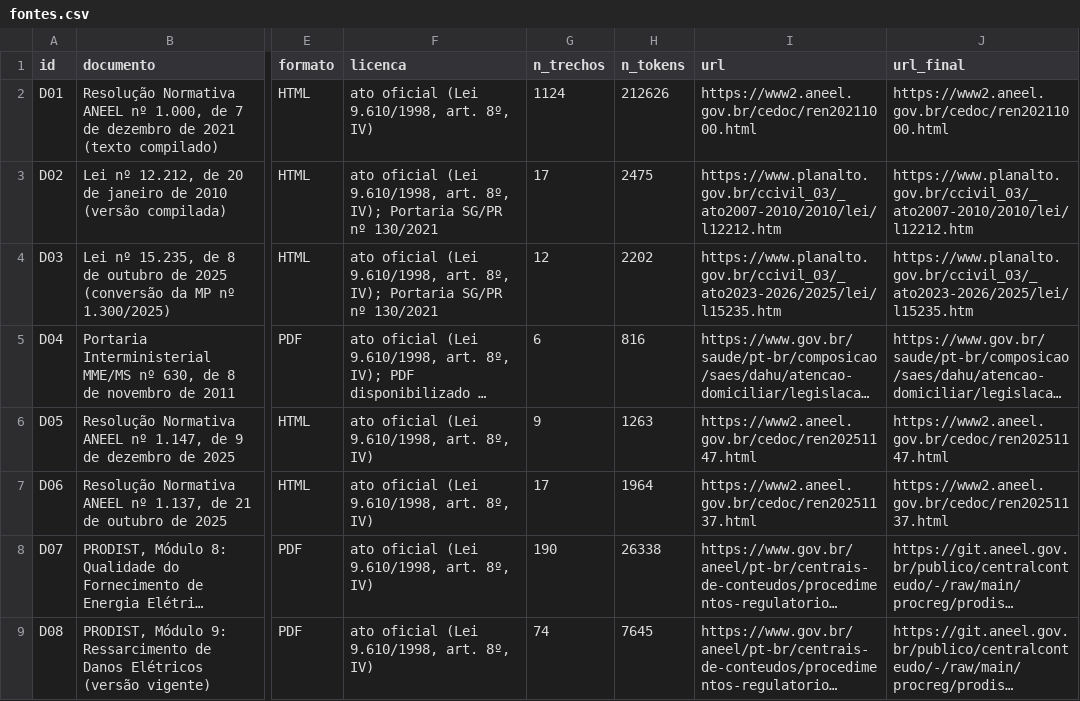
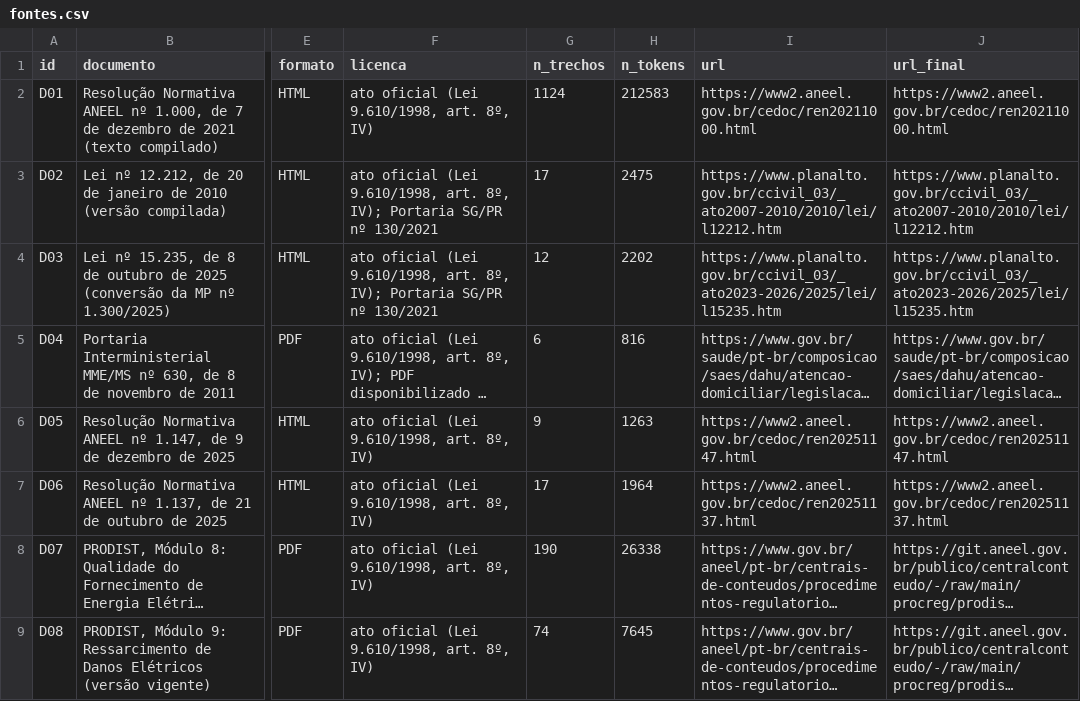
Before and after one commit to pemenezes/GS_IA, a CSV file: base/fontes.csv, drawn as a sheet; only a part is shown, gaps mark what is left out; long unchanged cells end in …; the diff names each change by its address in the sheet, - before the commit and + after, or states it on an @@ line.

```diff
--- a/base/fontes.csv
+++ b/base/fontes.csv
-H2 (n_tokens): 212626
+H2 (n_tokens): 212583
```
Also changed, not shown: 3 other files.
